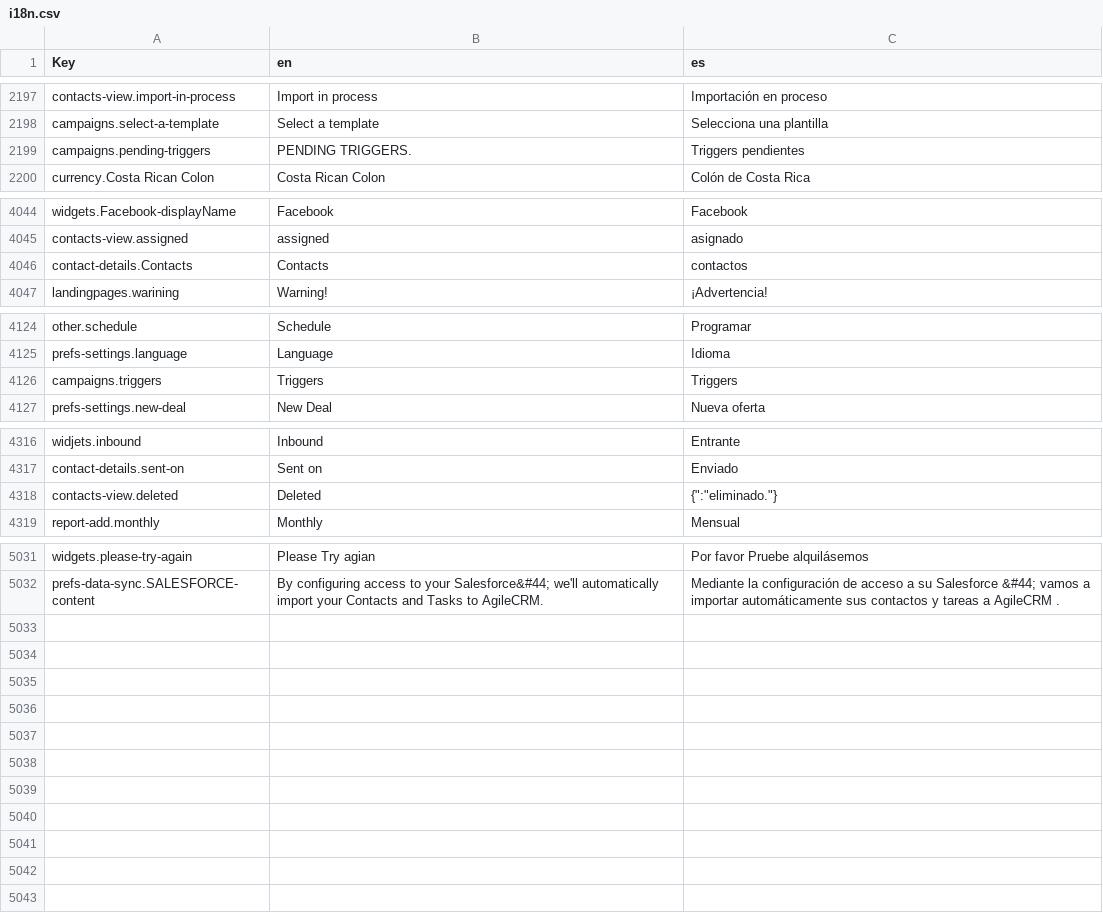
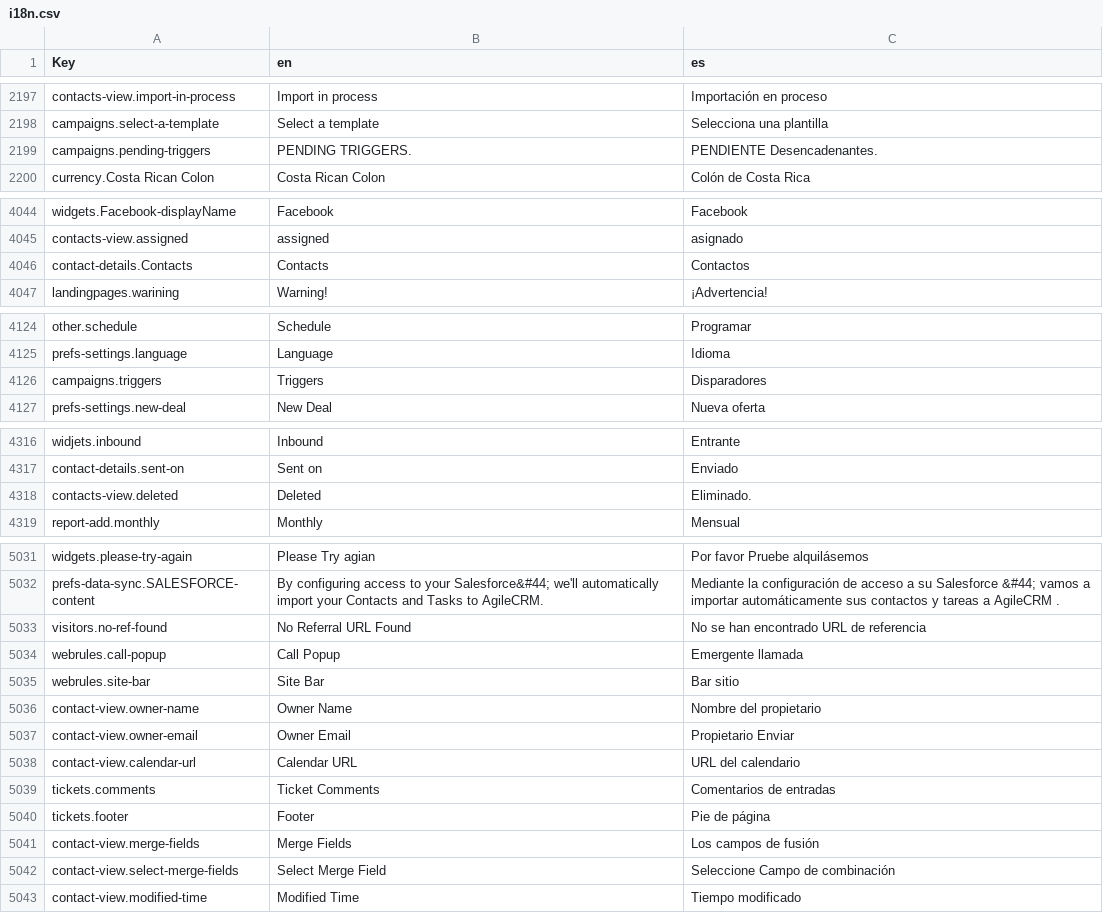
Before and after one commit to polobit/testproject, a CSV file: agile-frontend/WebContent/locales/csv/i18n.csv, drawn as a sheet; only a part is shown, gaps mark what is left out; the diff covers the shown part only.

```diff
--- a/agile-frontend/WebContent/locales/csv/i18n.csv
+++ b/agile-frontend/WebContent/locales/csv/i18n.csv
@@ -2198,3 +2198,3 @@ contacts-view.import-in-process,Import in process,Importación en proceso
 campaigns.select-a-template,Select a template,Selecciona una plantilla
-campaigns.pending-triggers,PENDING TRIGGERS.,Triggers pendientes
+campaigns.pending-triggers,PENDING TRIGGERS.,PENDIENTE Desencadenantes.
 currency.Costa Rican Colon,Costa Rican Colon,Colón de Costa Rica
@@ -4045,3 +4045,3 @@ widgets.Facebook-displayName,Facebook,Facebook
 contacts-view.assigned,assigned,asignado
-contact-details.Contacts,Contacts,contactos
+contact-details.Contacts,Contacts,Contactos
 landingpages.warining,Warning!,¡Advertencia!
@@ -4125,3 +4125,3 @@ other.schedule,Schedule,Programar
 prefs-settings.language,Language,Idioma
-campaigns.triggers,Triggers,Triggers
+campaigns.triggers,Triggers,Disparadores
 prefs-settings.new-deal,New Deal,Nueva oferta
@@ -4317,3 +4317,3 @@ widjets.inbound,Inbound,Entrante
 contact-details.sent-on,Sent on,Enviado
-contacts-view.deleted,Deleted,"{"":""eliminado.""}"
+contacts-view.deleted,Deleted,Eliminado.
 report-add.monthly,Monthly,Mensual
@@ -5032 +5032,12 @@ widgets.please-try-again,Please Try agian,Por favor Pruebe alquilásemos
 prefs-data-sync.SALESFORCE-content,By configuring access to your Salesforce&#44; we'll automatically import your Contacts and Tasks to AgileCRM.,Mediante la configuración de acceso a su Salesforce &#44; vamos a importar automáticamente sus contactos y tareas a AgileCRM .
+visitors.no-ref-found,No Referral URL Found,No se han encontrado URL de referencia
+webrules.call-popup,Call Popup,Emergente llamada
+webrules.site-bar,Site Bar,Bar sitio
+contact-view.owner-name,Owner Name,Nombre del propietario
+contact-view.owner-email,Owner Email,Propietario Enviar
+contact-view.calendar-url,Calendar URL,URL del calendario
+tickets.comments,Ticket Comments,Comentarios de entradas
+tickets.footer,Footer,Pie de página
+contact-view.merge-fields,Merge Fields,Los campos de fusión
+contact-view.select-merge-fields,Select Merge Field,Seleccione Campo de combinación
+contact-view.modified-time,Modified Time,Tiempo modificado
```
Also changed, not shown: 2 edited cells elsewhere in this file, 40 other files.
